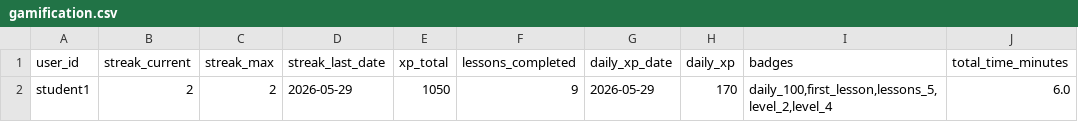
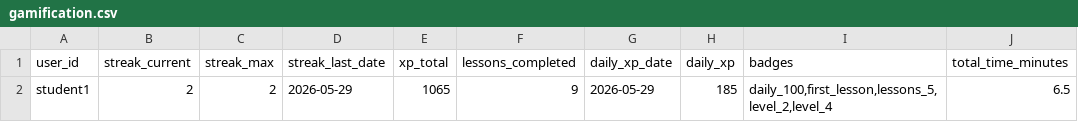
Before and after one commit to Nataliia-Maslova/imlls, a CSV file: data/gamification.csv, drawn as a sheet.

```diff
--- a/data/gamification.csv
+++ b/data/gamification.csv
@@ -1,2 +1,2 @@
 user_id,streak_current,streak_max,streak_last_date,xp_total,lessons_completed,daily_xp_date,daily_xp,badges,total_time_minutes
-student1,2,2,2026-05-29,1050,9,2026-05-29,170,"daily_100,first_lesson,lessons_5,level_2,level_4",6.0
+student1,2,2,2026-05-29,1065,9,2026-05-29,185,"daily_100,first_lesson,lessons_5,level_2,level_4",6.5
```
Also changed, not shown: 2 other files.
